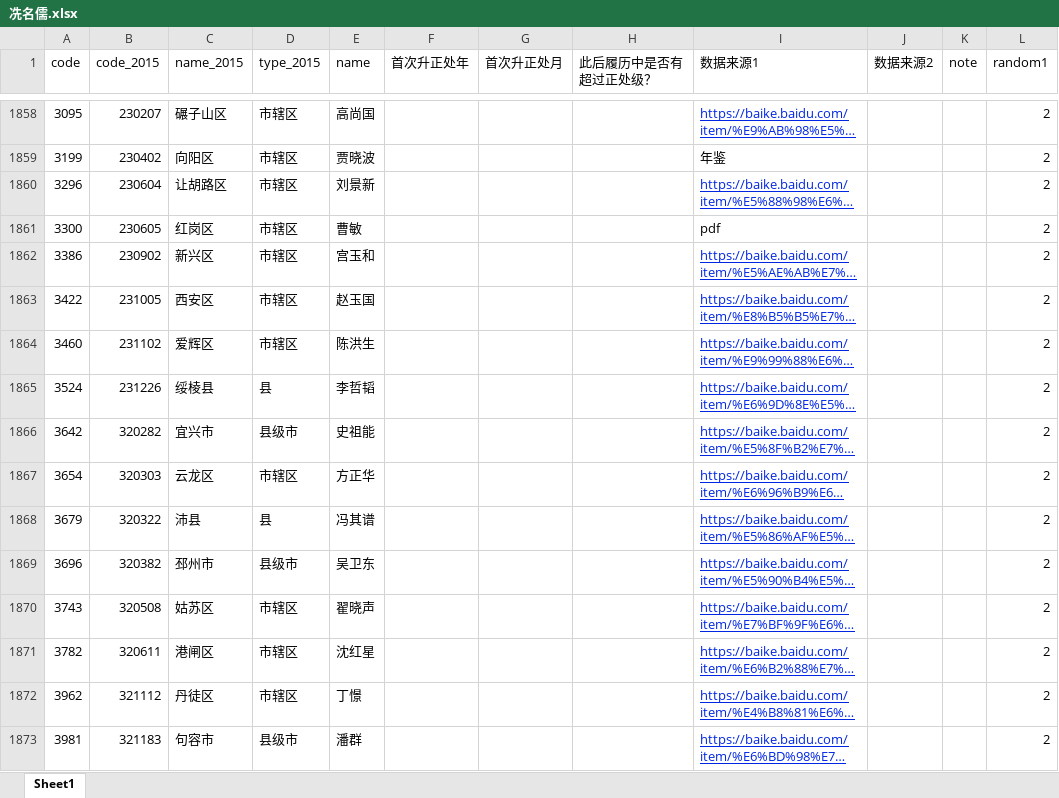
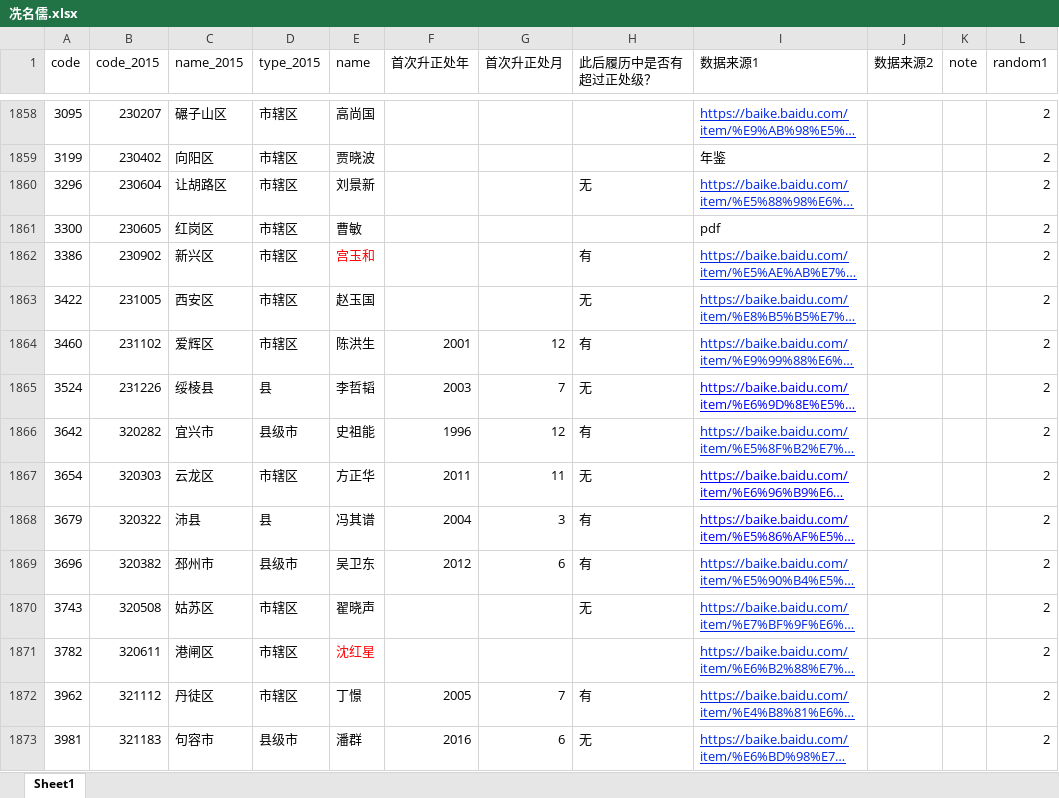
Before and after one commit to walker51758/Research_Assistance, an Excel workbook: 冼名儒.xlsx, sheet Sheet1, drawn as a sheet; only a part is shown, gaps mark what is left out; long unchanged cells end in …; values as stored, in another font and other column widths than the file's, no borders; the diff covers the shown part only; the diff names each change by its address in the sheet, - before the commit and + after, or states it on an @@ line.

Commit message:
1860

```diff
--- a/冼名儒.xlsx (sheet Sheet1)
+++ b/冼名儒.xlsx (sheet Sheet1)
-H1860 (此后履历中是否有超过正处级？): (empty)
+H1860 (此后履历中是否有超过正处级？): 无
-E1862 text colour: black
+E1862 text colour: #FF0000
-H1862 (此后履历中是否有超过正处级？): (empty)
+H1862 (此后履历中是否有超过正处级？): 有
-H1863 (此后履历中是否有超过正处级？): (empty)
+H1863 (此后履历中是否有超过正处级？): 无
-F1864 (首次升正处年): (empty)
+F1864 (首次升正处年): 2001
-G1864 (首次升正处月): (empty)
+G1864 (首次升正处月): 12
-H1864 (此后履历中是否有超过正处级？): (empty)
+H1864 (此后履历中是否有超过正处级？): 有
-F1865 (首次升正处年): (empty)
+F1865 (首次升正处年): 2003
-G1865 (首次升正处月): (empty)
+G1865 (首次升正处月): 7
-H1865 (此后履历中是否有超过正处级？): (empty)
+H1865 (此后履历中是否有超过正处级？): 无
-I1865 text colour: #0026E5
+I1865 text colour: #0000FF
-F1866 (首次升正处年): (empty)
+F1866 (首次升正处年): 1996
-G1866 (首次升正处月): (empty)
+G1866 (首次升正处月): 12
-H1866 (此后履历中是否有超过正处级？): (empty)
+H1866 (此后履历中是否有超过正处级？): 有
-F1867 (首次升正处年): (empty)
+F1867 (首次升正处年): 2011
-G1867 (首次升正处月): (empty)
+G1867 (首次升正处月): 11
-H1867 (此后履历中是否有超过正处级？): (empty)
+H1867 (此后履历中是否有超过正处级？): 无
-I1867:I1868 text colour: #0026E5
+I1867:I1868 text colour: #0000FF
-F1868 (首次升正处年): (empty)
+F1868 (首次升正处年): 2004
-G1868 (首次升正处月): (empty)
+G1868 (首次升正处月): 3
-H1868:H1869 (此后履历中是否有超过正处级？): (empty)
+H1868:H1869 (此后履历中是否有超过正处级？): 有
-F1869 (首次升正处年): (empty)
+F1869 (首次升正处年): 2012
-G1869 (首次升正处月): (empty)
+G1869 (首次升正处月): 6
-H1870 (此后履历中是否有超过正处级？): (empty)
+H1870 (此后履历中是否有超过正处级？): 无
-E1871 text colour: black
+E1871 text colour: #FF0000
-F1872 (首次升正处年): (empty)
+F1872 (首次升正处年): 2005
-G1872 (首次升正处月): (empty)
+G1872 (首次升正处月): 7
-H1872 (此后履历中是否有超过正处级？): (empty)
+H1872 (此后履历中是否有超过正处级？): 有
-F1873 (首次升正处年): (empty)
+F1873 (首次升正处年): 2016
-G1873 (首次升正处月): (empty)
+G1873 (首次升正处月): 6
-H1873 (此后履历中是否有超过正处级？): (empty)
+H1873 (此后履历中是否有超过正处级？): 无
```
Also changed, not shown: 135 edited cells and cell formats elsewhere in this sheet.
